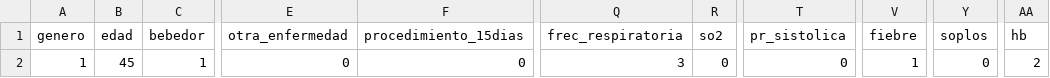
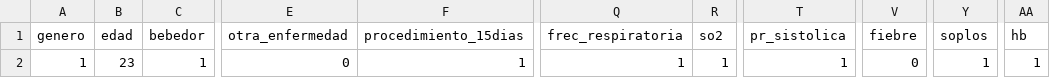
Before and after one commit to joanmtg/tep_prediction, a CSV file: tep_web/tep/csv_scripts/input.csv, drawn as a sheet; only a part is shown, gaps mark what is left out; the diff names each change by its address in the sheet, - before the commit and + after, or states it on an @@ line.

```diff
--- a/tep_web/tep/csv_scripts/input.csv
+++ b/tep_web/tep/csv_scripts/input.csv
-B2 (edad): 45
+B2 (edad): 23
-F2 (procedimiento_15dias): 0
+F2 (procedimiento_15dias): 1
-Q2 (frec_respiratoria): 3
+Q2 (frec_respiratoria): 1
-R2 (so2): 0
+R2 (so2): 1
-T2 (pr_sistolica): 0
+T2 (pr_sistolica): 1
-V2 (fiebre): 1
+V2 (fiebre): 0
-Y2 (soplos): 0
+Y2 (soplos): 1
-AA2 (hb): 2
+AA2 (hb): 1
```
Also changed, not shown: 2 other files.
